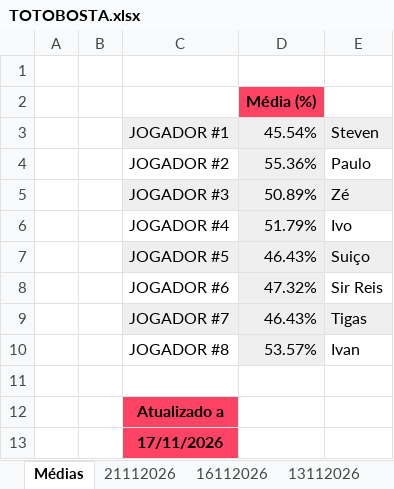
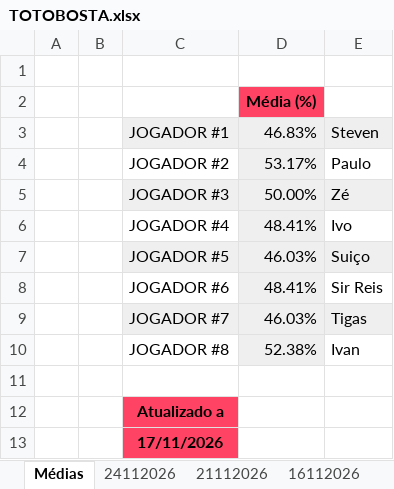
Before and after one commit to muzita/Totobosta, an Excel workbook: TOTOBOSTA.xlsx, sheet Médias, drawn as a sheet; values as stored, in another font and other column widths than the file's, no borders; charts and pictures not drawn; the diff names each change by its address in the sheet, - before the commit and + after, or states it on an @@ line.

```diff
--- a/TOTOBOSTA.xlsx (sheet Médias)
+++ b/TOTOBOSTA.xlsx (sheet Médias)
+sheet tab: 24112026
-D3: 45.54%
+D3: 46.83%
-D4: 55.36%
+D4: 53.17%
-D5: 50.89%
+D5: 50.00%
-D6: 51.79%
+D6: 48.41%
-D7: 46.43%
+D7: 46.03%
-D8: 47.32%
+D8: 48.41%
-D9: 46.43%
+D9: 46.03%
-D10: 53.57%
+D10: 52.38%
```
Also changed, not shown: sheet 21112026, charts or pictures, 1 other file.
